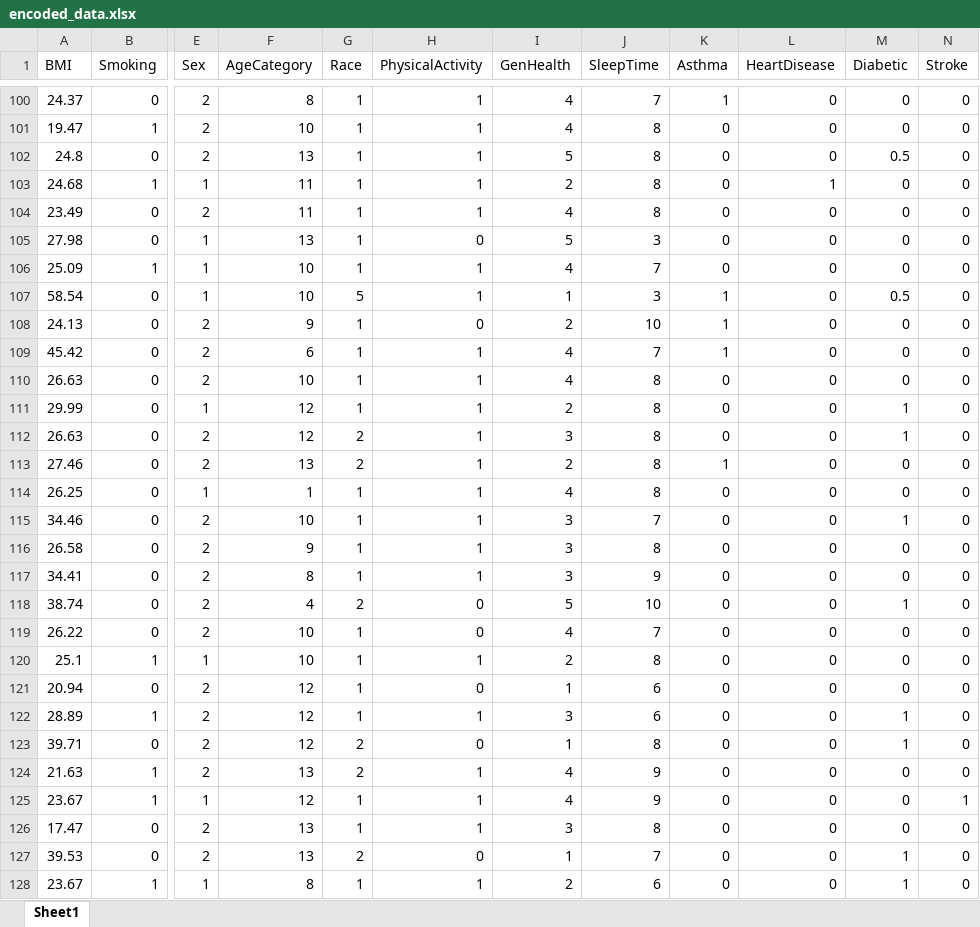
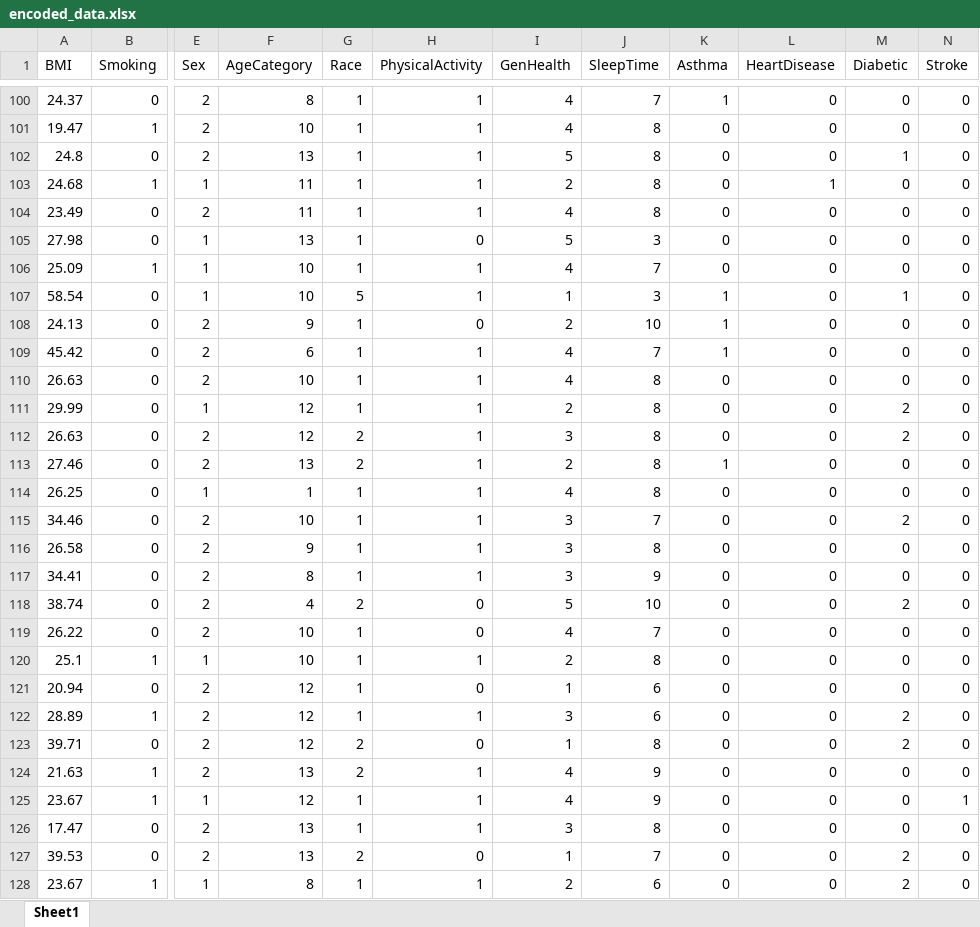
Before and after one commit to un-poco/Insurance-Product-Web-App, an Excel workbook: insurance_client/machine-learning-modules/encoded_data.xlsx, sheet Sheet1, drawn as a sheet; only a part is shown, gaps mark what is left out; values as stored, in another font and other column widths than the file's, no borders; the diff covers the shown part only; the diff names each change by its address in the sheet, - before the commit and + after, or states it on an @@ line.

Commit message:
Add trained machine learning modules.

```diff
--- a/insurance_client/machine-learning-modules/encoded_data.xlsx (sheet Sheet1)
+++ b/insurance_client/machine-learning-modules/encoded_data.xlsx (sheet Sheet1)
-M102 (Diabetic): 0.5
+M102 (Diabetic): 1
-M107 (Diabetic): 0.5
+M107 (Diabetic): 1
-M111:M112 (Diabetic): 1
+M111:M112 (Diabetic): 2
-M115 (Diabetic): 1
+M115 (Diabetic): 2
-M118 (Diabetic): 1
+M118 (Diabetic): 2
-M122:M123 (Diabetic): 1
+M122:M123 (Diabetic): 2
-M127:M128 (Diabetic): 1
+M127:M128 (Diabetic): 2
```
Also changed, not shown: 124 edited cells elsewhere in this sheet, 8 other files.
